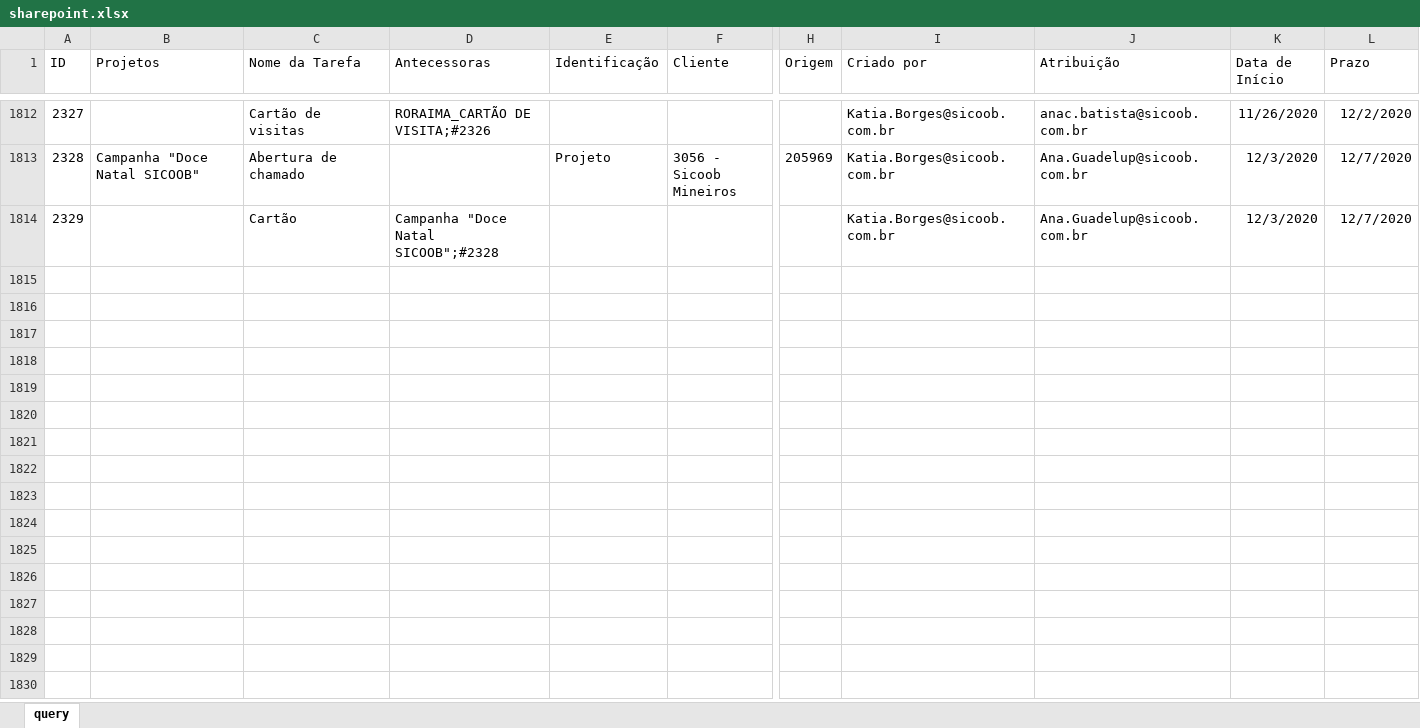
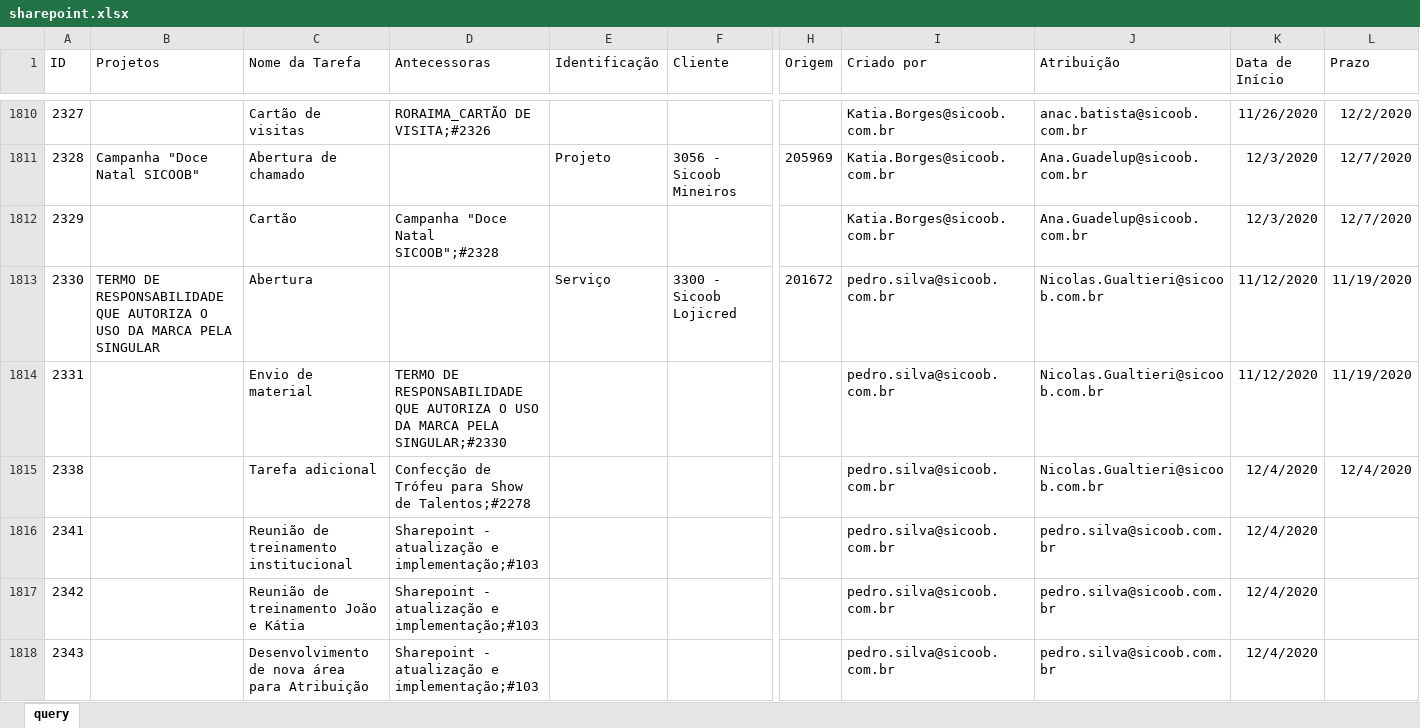
Before and after one commit to pedro-longhin/Repository, an Excel workbook: sharepoint.xlsx, sheet query, drawn as a sheet; only a part is shown, gaps mark what is left out; values as stored, in another font and other column widths than the file's, no borders; table styles not drawn; rows hold the shown columns only; the diff covers the shown part only; the diff names each change by its address in the sheet, - before the commit and + after, or states it on an @@ line.

Commit message:
sharepoint data

```diff
--- a/sharepoint.xlsx (sheet query)
+++ b/sharepoint.xlsx (sheet query)
+row 1813: 2330 | TERMO DE RESPONSABILIDADE QUE AUTORIZA O USO DA MARCA PELA SINGULAR | Abertura |  | Serviço | 3300 - Sicoob Lojicred | 201672 | pedro.silva@sicoob.com.br | Nicolas.Gualtieri@sicoob.com.br | 11/12/2020 | 11/19/2020
+row 1814: 2331 |  | Envio de material | TERMO DE RESPONSABILIDADE QUE AUTORIZA O USO DA MARCA PELA SINGULAR;#2330 |  |  |  | pedro.silva@sicoob.com.br | Nicolas.Gualtieri@sicoob.com.br | 11/12/2020 | 11/19/2020
+row 1815: 2338 |  | Tarefa adicional | Confecção de Trófeu para Show de Talentos;#2278 |  |  |  | pedro.silva@sicoob.com.br | Nicolas.Gualtieri@sicoob.com.br | 12/4/2020 | 12/4/2020
+row 1816: 2341 |  | Reunião de treinamento institucional | Sharepoint - atualização e implementação;#103 |  |  |  | pedro.silva@sicoob.com.br | pedro.silva@sicoob.com.br | 12/4/2020
+row 1817: 2342 |  | Reunião de treinamento João e Kátia | Sharepoint - atualização e implementação;#103 |  |  |  | pedro.silva@sicoob.com.br | pedro.silva@sicoob.com.br | 12/4/2020
+row 1818: 2343 |  | Desenvolvimento de nova área para Atribuição | Sharepoint - atualização e implementação;#103 |  |  |  | pedro.silva@sicoob.com.br | pedro.silva@sicoob.com.br | 12/4/2020
```
Also changed, not shown: 6 added rows, 2 removed rows and 60 edited cells elsewhere in this sheet.
